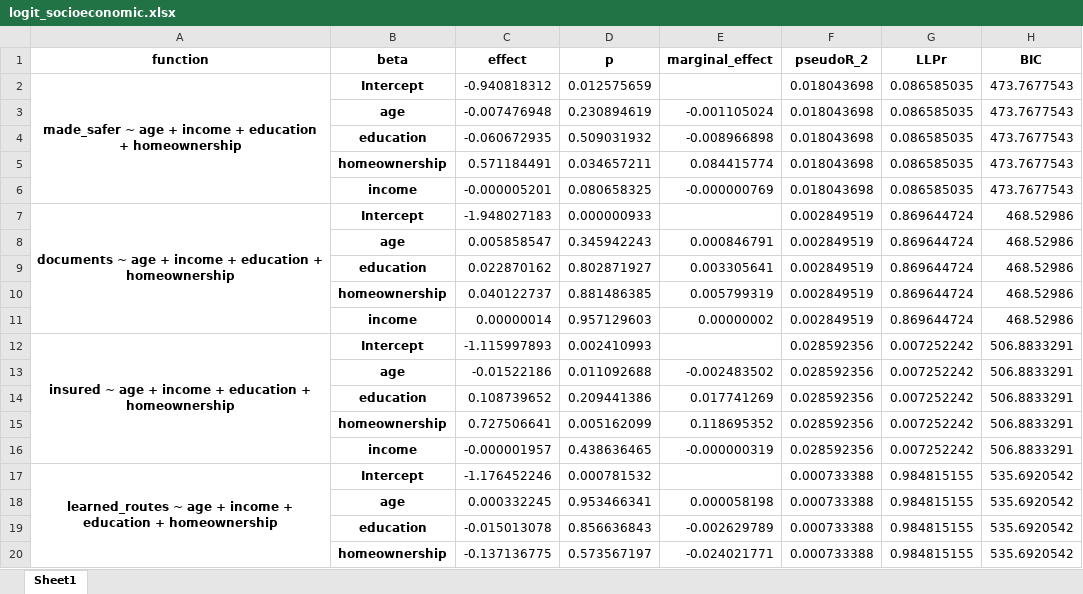
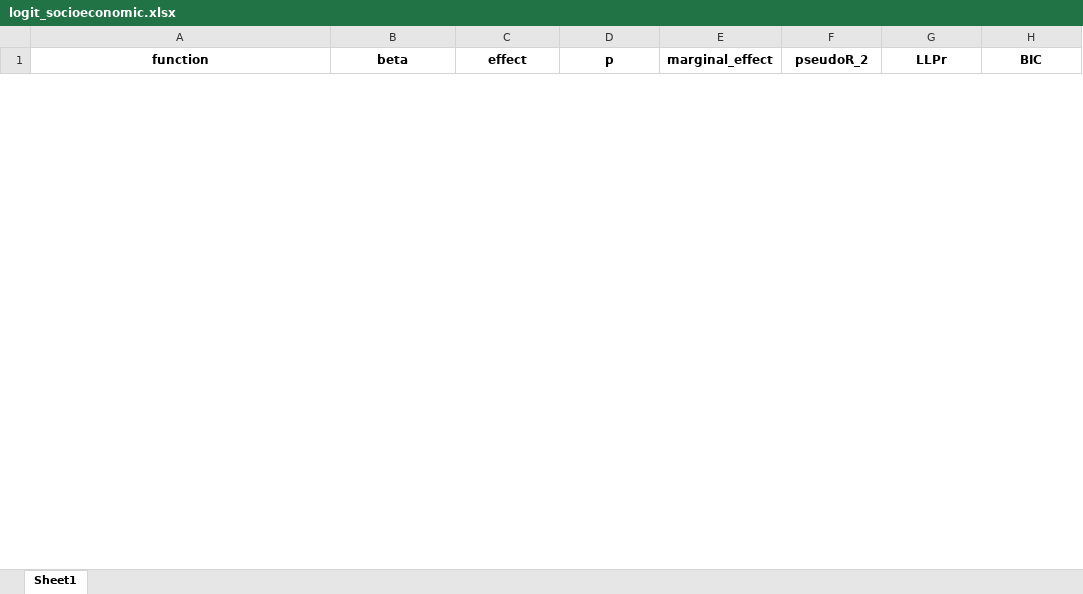
Before and after one commit to phillippmueller/flood_adaptation_behavior, an Excel workbook: analysis/automated/logit_socioeconomic.xlsx, sheet Sheet1, drawn as a sheet; only a part is shown; values as stored, in another font and other column widths than the file's, no borders; removed rows and columns are numbered as before the commit, all else as after; the diff covers the shown part only; the diff names each change by its address in the sheet, - before the commit and + after, or states it on an @@ line.

Commit message:
new socioeconomic script

```diff
--- a/analysis/automated/logit_socioeconomic.xlsx (sheet Sheet1)
+++ b/analysis/automated/logit_socioeconomic.xlsx (sheet Sheet1)
-row 2: made_safer ~ age + income + education + homeownership | Intercept | -0.940818312 | 0.012575659 |  | 0.018043698 | 0.086585035 | 473.7677543
-row 3:  | age | -0.007476948 | 0.230894619 | -0.001105024 | 0.018043698 | 0.086585035 | 473.7677543
-row 4:  | education | -0.060672935 | 0.509031932 | -0.008966898 | 0.018043698 | 0.086585035 | 473.7677543
-row 5:  | homeownership | 0.571184491 | 0.034657211 | 0.084415774 | 0.018043698 | 0.086585035 | 473.7677543
-row 6:  | income | -0.000005201 | 0.080658325 | -0.000000769 | 0.018043698 | 0.086585035 | 473.7677543
-row 7: documents ~ age + income + education + homeownership | Intercept | -1.948027183 | 0.000000933 |  | 0.002849519 | 0.869644724 | 468.52986
-row 8:  | age | 0.005858547 | 0.345942243 | 0.000846791 | 0.002849519 | 0.869644724 | 468.52986
-row 9:  | education | 0.022870162 | 0.802871927 | 0.003305641 | 0.002849519 | 0.869644724 | 468.52986
-row 10:  | homeownership | 0.040122737 | 0.881486385 | 0.005799319 | 0.002849519 | 0.869644724 | 468.52986
-row 11:  | income | 0.00000014 | 0.957129603 | 0.00000002 | 0.002849519 | 0.869644724 | 468.52986
-row 12: insured ~ age + income + education + homeownership | Intercept | -1.115997893 | 0.002410993 |  | 0.028592356 | 0.007252242 | 506.8833291
-row 13:  | age | -0.01522186 | 0.011092688 | -0.002483502 | 0.028592356 | 0.007252242 | 506.8833291
-row 14:  | education | 0.108739652 | 0.209441386 | 0.017741269 | 0.028592356 | 0.007252242 | 506.8833291
-row 15:  | homeownership | 0.727506641 | 0.005162099 | 0.118695352 | 0.028592356 | 0.007252242 | 506.8833291
-row 16:  | income | -0.000001957 | 0.438636465 | -0.000000319 | 0.028592356 | 0.007252242 | 506.8833291
-row 17: learned_routes ~ age + income + education + homeownership | Intercept | -1.176452246 | 0.000781532 |  | 0.000733388 | 0.984815155 | 535.6920542
-row 18:  | age | 0.000332245 | 0.953466341 | 0.000058198 | 0.000733388 | 0.984815155 | 535.6920542
-row 19:  | education | -0.015013078 | 0.856636843 | -0.002629789 | 0.000733388 | 0.984815155 | 535.6920542
-row 20:  | homeownership | -0.137136775 | 0.573567197 | -0.024021771 | 0.000733388 | 0.984815155 | 535.6920542
```
Also changed, not shown: 50 added rows and 31 removed rows elsewhere in this sheet, analysis/automated/probit_socioeconomic.xlsx, 2 other files.
